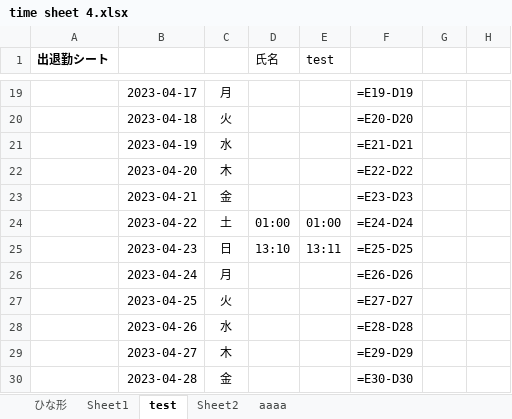
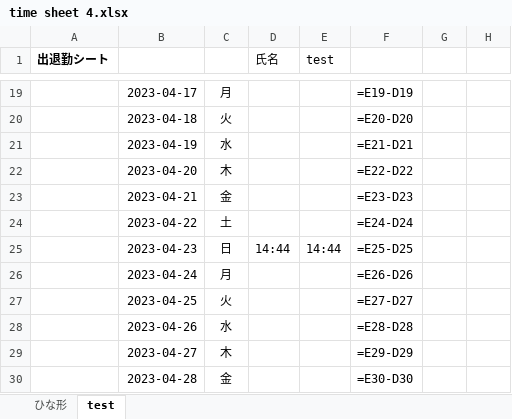
Before and after one commit to anko1020/mysite2, an Excel workbook: excel_sheets/wageTime_sheets 2023/time sheet 4.xlsx, sheet test, drawn as a sheet; only a part is shown, gaps mark what is left out; values as stored, in another font and other column widths than the file's, no borders; formulas without a stored value are shown as written; the diff names each change by its address in the sheet, - before the commit and + after, or states it on an @@ line.

```diff
--- a/excel_sheets/wageTime_sheets 2023/time sheet 4.xlsx (sheet test)
+++ b/excel_sheets/wageTime_sheets 2023/time sheet 4.xlsx (sheet test)
-sheet tab: Sheet1
-sheet tab: Sheet2
-sheet tab: aaaa
-D24 (氏名): 01:00
+D24 (氏名): (empty)
-E24 (test): 01:00
+E24 (test): (empty)
-D25 (氏名): 13:10
+D25 (氏名): 14:44
-E25 (test): 13:11
+E25 (test): 14:44
```
Also changed, not shown: 2 other files.
